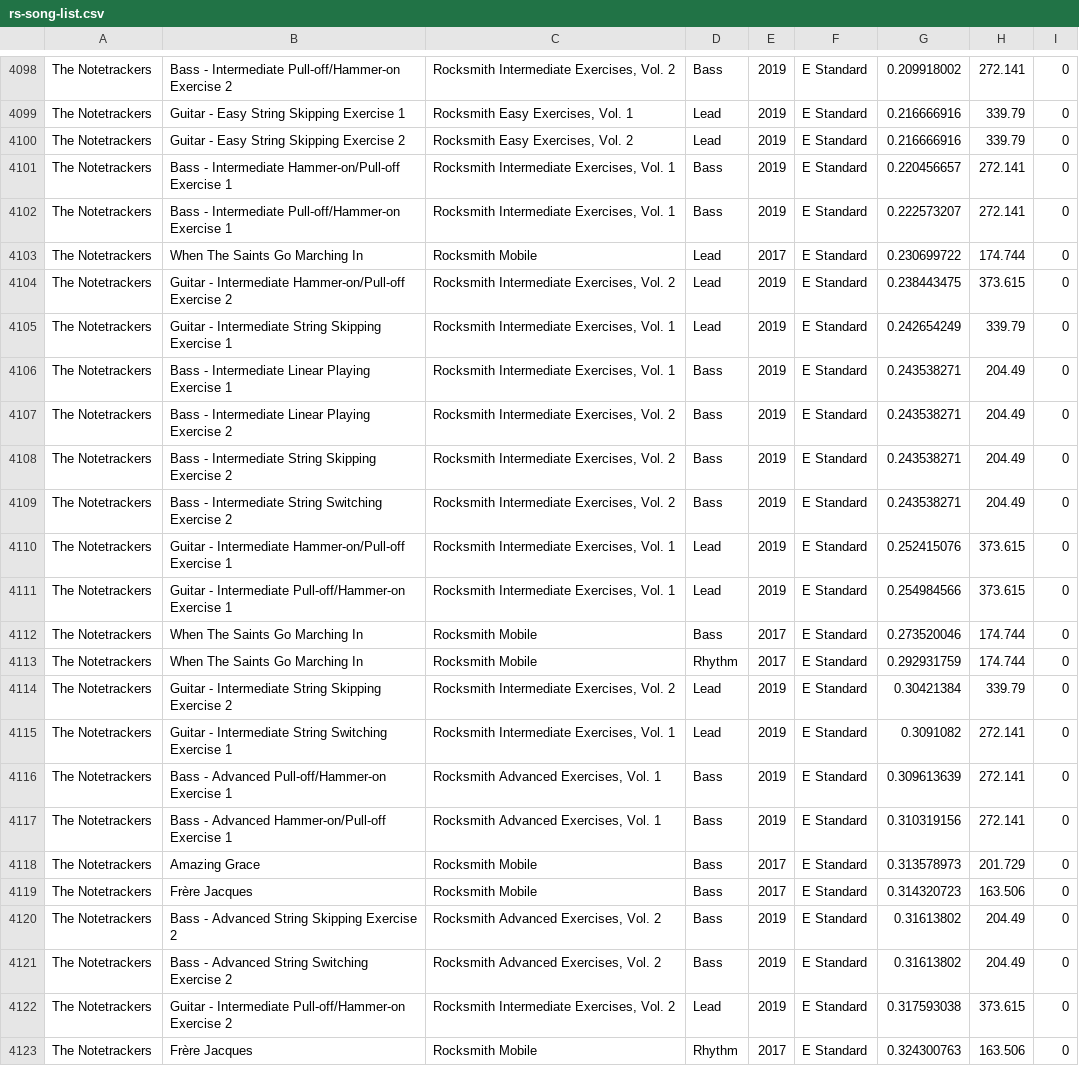
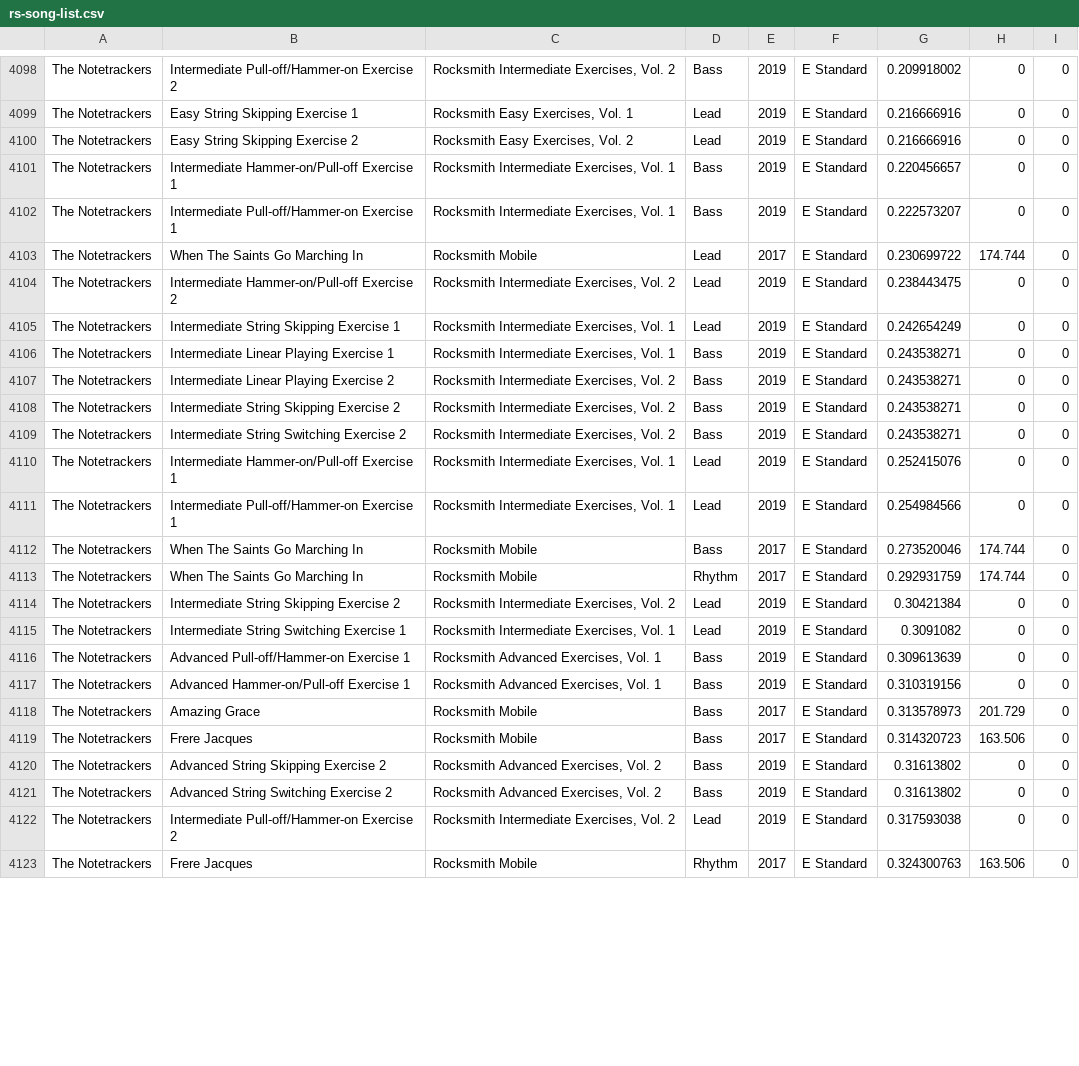
Before and after one commit to jamesofficer/rsdb, a CSV file: public/csv/rs-song-list.csv, drawn as a sheet; only a part is shown, gaps mark what is left out; the diff covers the shown part only; the diff names each change by its address in the sheet, - before the commit and + after, or states it on an @@ line.

```diff
--- a/public/csv/rs-song-list.csv
+++ b/public/csv/rs-song-list.csv
-B4098: Bass - Intermediate Pull-off/Hammer-on…
+B4098: Intermediate Pull-off/Hammer-on…
-H4098: 272.141
+H4098: 0
-B4099: Guitar - Easy String Skipping Exercise 1
+B4099: Easy String Skipping Exercise 1
-H4099:H4100: 339.79
+H4099:H4100: 0
-B4100: Guitar - Easy String Skipping Exercise 2
+B4100: Easy String Skipping Exercise 2
-B4101: Bass - Intermediate Hammer-on/Pull-off…
+B4101: Intermediate Hammer-on/Pull-off…
-H4101:H4102: 272.141
+H4101:H4102: 0
-B4102: Bass - Intermediate Pull-off/Hammer-on…
+B4102: Intermediate Pull-off/Hammer-on…
-B4104: Guitar - Intermediate Hammer-on/Pull-off…
+B4104: Intermediate Hammer-on/Pull-off…
-H4104: 373.615
+H4104: 0
-B4105: Guitar - Intermediate String Skipping Exercise 1
+B4105: Intermediate String Skipping Exercise 1
-H4105: 339.79
+H4105: 0
-B4106: Bass - Intermediate Linear Playing Exercise 1
+B4106: Intermediate Linear Playing Exercise 1
-H4106:H4109: 204.49
+H4106:H4109: 0
-B4107: Bass - Intermediate Linear Playing Exercise 2
+B4107: Intermediate Linear Playing Exercise 2
-B4108: Bass - Intermediate String Skipping Exercise 2
+B4108: Intermediate String Skipping Exercise 2
-B4109: Bass - Intermediate String Switching Exercise 2
+B4109: Intermediate String Switching Exercise 2
-B4110: Guitar - Intermediate Hammer-on/Pull-off…
+B4110: Intermediate Hammer-on/Pull-off…
-H4110:H4111: 373.615
+H4110:H4111: 0
-B4111: Guitar - Intermediate Pull-off/Hammer-on…
+B4111: Intermediate Pull-off/Hammer-on…
-B4114: Guitar - Intermediate String Skipping Exercise 2
+B4114: Intermediate String Skipping Exercise 2
-H4114: 339.79
+H4114: 0
-B4115: Guitar - Intermediate String Switching Exercise 1
+B4115: Intermediate String Switching Exercise 1
-H4115:H4117: 272.141
+H4115:H4117: 0
-B4116: Bass - Advanced Pull-off/Hammer-on Exercise 1
+B4116: Advanced Pull-off/Hammer-on Exercise 1
-B4117: Bass - Advanced Hammer-on/Pull-off Exercise 1
+B4117: Advanced Hammer-on/Pull-off Exercise 1
-B4119: Frère Jacques
+B4119: Frere Jacques
-B4120: Bass - Advanced String Skipping Exercise 2
+B4120: Advanced String Skipping Exercise 2
-H4120:H4121: 204.49
+H4120:H4121: 0
-B4121: Bass - Advanced String Switching Exercise 2
+B4121: Advanced String Switching Exercise 2
-B4122: Guitar - Intermediate Pull-off/Hammer-on…
+B4122: Intermediate Pull-off/Hammer-on…
-H4122: 373.615
+H4122: 0
-B4123: Frère Jacques
+B4123: Frere Jacques
```
Also changed, not shown: 94 edited cells elsewhere in this file, public/csv/packs-seed-data.csv, 4 other files.
